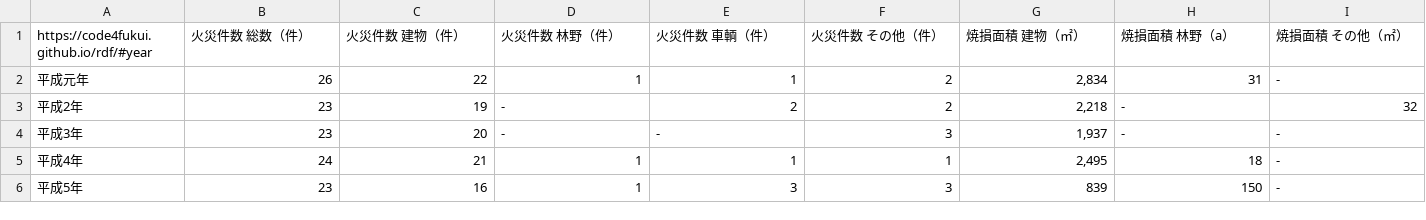
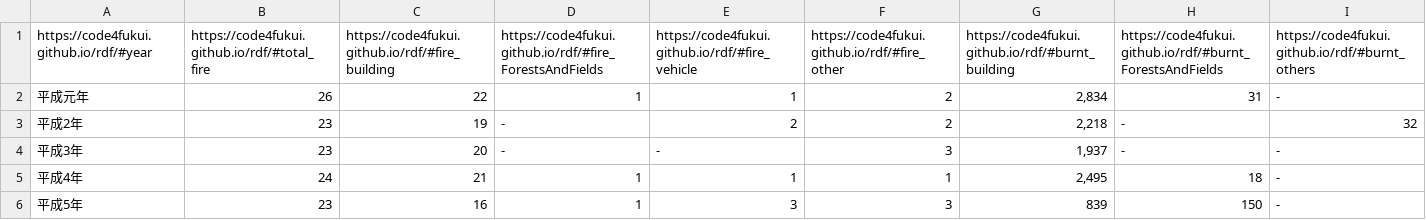
Before and after one commit to Mutsumi-Takeuchi/opendata, a CSV file: 1101toukeinenkan.csv, drawn as a sheet; only a part is shown; the diff covers the shown part only; the diff names each change by its address in the sheet, - before the commit and + after, or states it on an @@ line.

```diff
--- a/1101toukeinenkan.csv
+++ b/1101toukeinenkan.csv
-B1: 火災件数 総数（件）
+B1: https://code4fukui.github.io/rdf/#total_fire
-C1: 火災件数 建物（件）
+C1: https://code4fukui.github.io/rdf/#fire_building
-D1: 火災件数 林野（件）
+D1: https://code4fukui.github.io/rdf/#fire_ForestsAndFields
-E1: 火災件数 車輌（件）
+E1: https://code4fukui.github.io/rdf/#fire_vehicle
-F1: 火災件数 その他（件）
+F1: https://code4fukui.github.io/rdf/#fire_other
-G1: 焼損面積 建物（㎡）
+G1: https://code4fukui.github.io/rdf/#burnt_building
-H1: 焼損面積 林野（a）
+H1: https://code4fukui.github.io/rdf/#burnt_ForestsAndFields
-I1: 焼損面積 その他（㎡）
+I1: https://code4fukui.github.io/rdf/#burnt_others
```
Also changed, not shown: 9 edited cells elsewhere in this file, kyotakukaigo.csv, zaimushihyoujyoukyou.csv.
